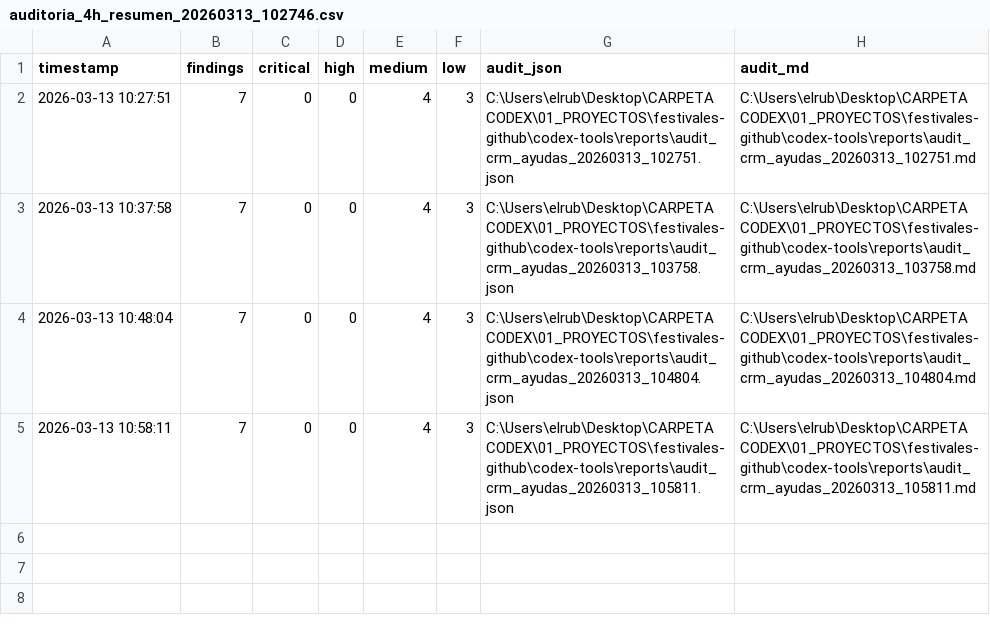
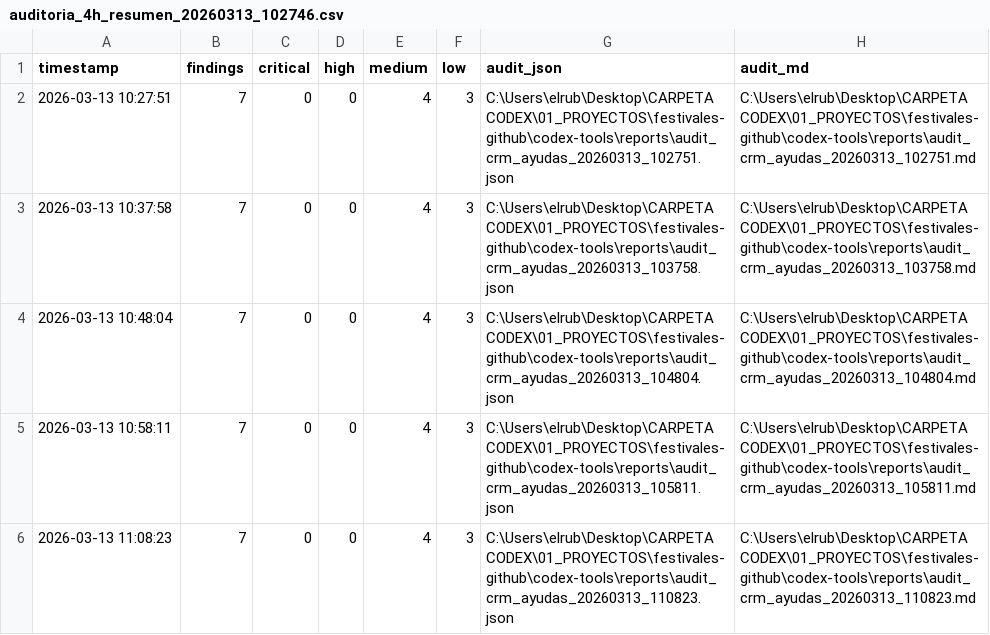
Before and after one commit to rubencoton/crm-appscript, a CSV file: codex-tools/reports/auditoria_4h_resumen_20260313_102746.csv, drawn as a sheet.

```diff
--- a/codex-tools/reports/auditoria_4h_resumen_20260313_102746.csv
+++ b/codex-tools/reports/auditoria_4h_resumen_20260313_102746.csv
@@ -5 +5,2 @@
 "2026-03-13 10:58:11",7,0,0,4,3,"C:\Users\elrub\Desktop\CARPETA CODEX\01_PROYECTOS\festivales-github\codex-tools\reports\audit_crm_ayudas_20260313_105811.json","C:\Users\elrub\Desktop\CARPETA CODEX\01_PROYECTOS\festivales-github\codex-tools\reports\audit_crm_ayudas_20260313_105811.md"
+"2026-03-13 11:08:23",7,0,0,4,3,"C:\Users\elrub\Desktop\CARPETA CODEX\01_PROYECTOS\festivales-github\codex-tools\reports\audit_crm_ayudas_20260313_110823.json","C:\Users\elrub\Desktop\CARPETA CODEX\01_PROYECTOS\festivales-github\codex-tools\reports\audit_crm_ayudas_20260313_110823.md"
```
Also changed, not shown: 3 other files.
